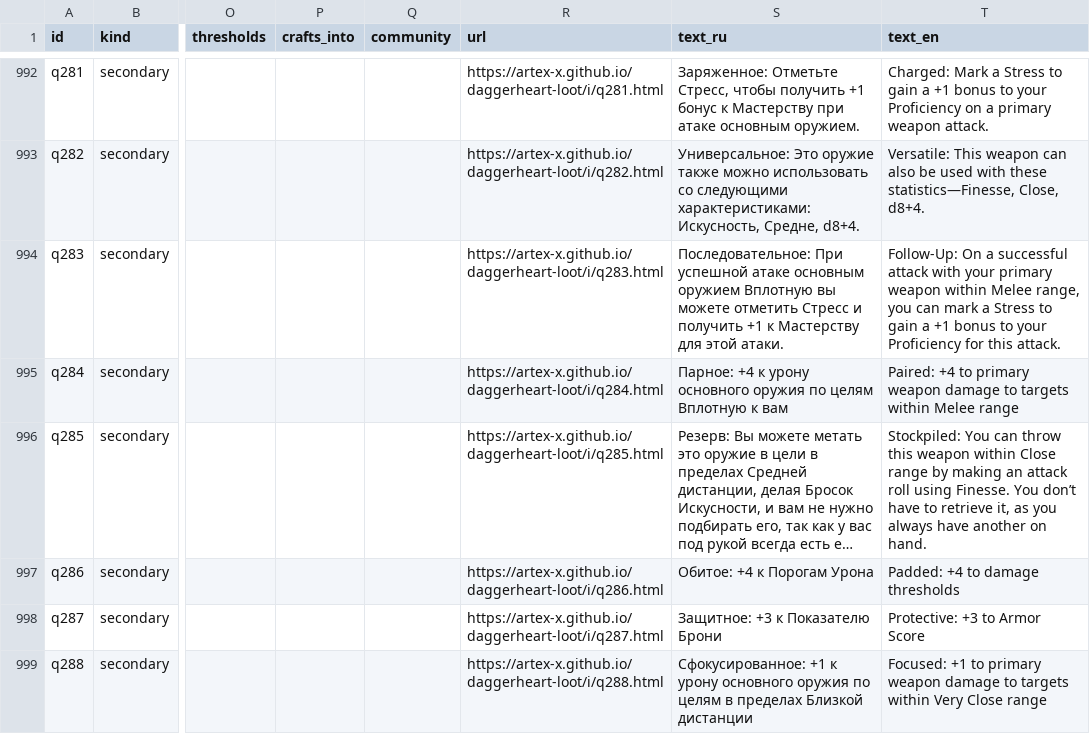
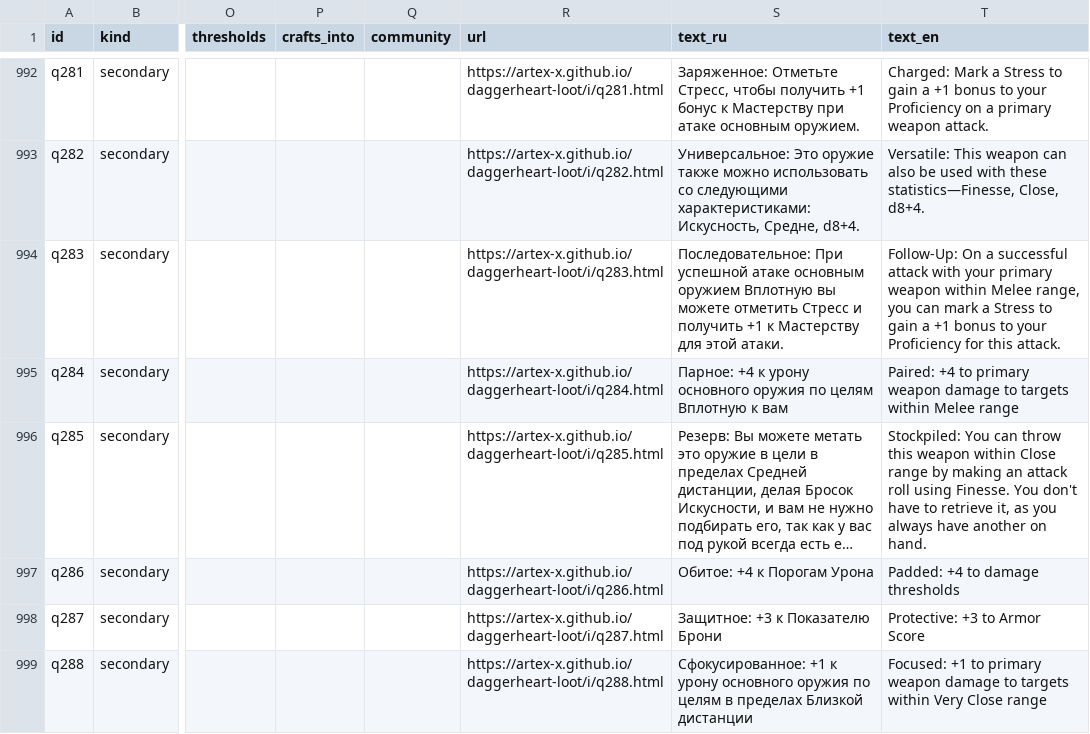
Before and after one commit to artex-x/daggerheart-loot, a CSV file: catalog.csv, drawn as a sheet; only a part is shown, gaps mark what is left out; long unchanged cells end in …; the diff covers the shown part only; the diff names each change by its address in the sheet, - before the commit and + after, or states it on an @@ line.

```diff
--- a/catalog.csv
+++ b/catalog.csv
-T996 (text_en): …Finesse. You don’t have to…
+T996 (text_en): …Finesse. You don't have to…
```
Also changed, not shown: 29 edited cells elsewhere in this file, 10 other files.
